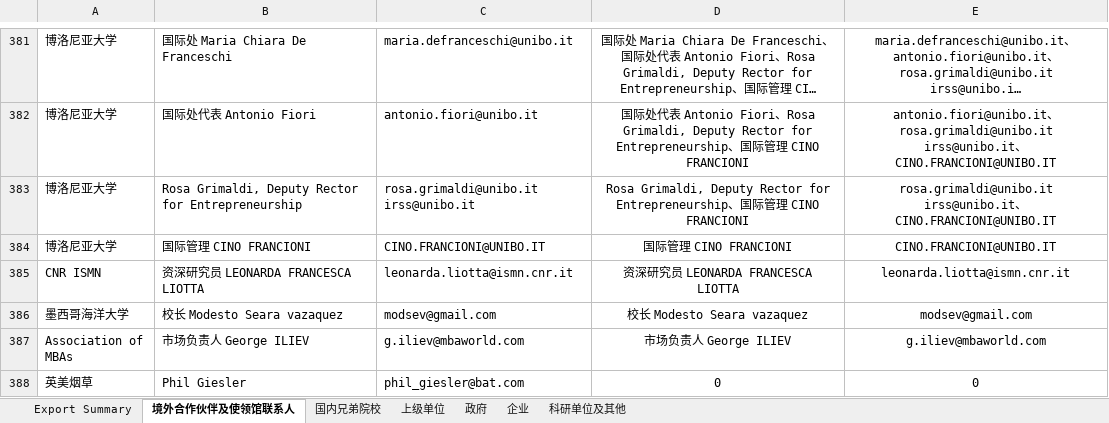
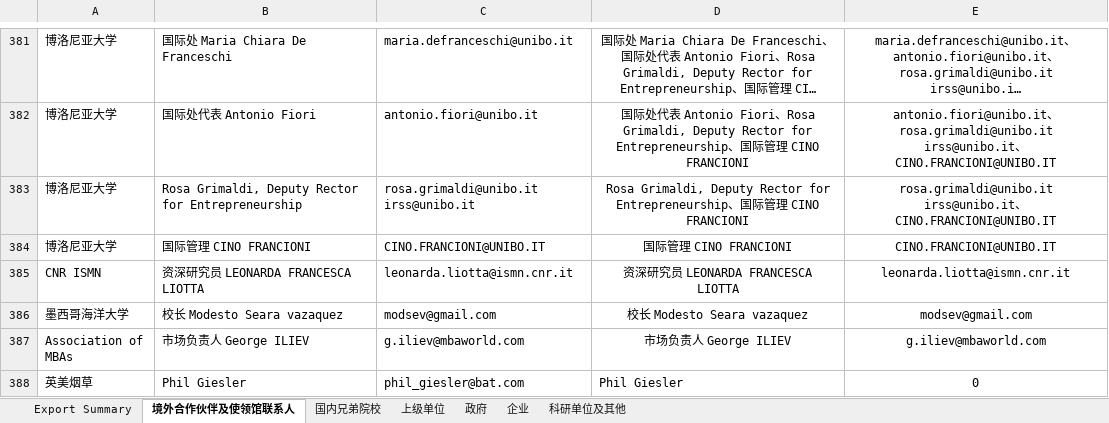
Before and after one commit to korjars/C-exercisee, an Excel workbook: 2019贺卡发送名单随意修改文件.xlsx, sheet 境外合作伙伴及使领馆联系人, drawn as a sheet; only a part is shown, gaps mark what is left out; long unchanged cells end in …; values as stored, in another font and other column widths than the file's, no borders; the diff names each change by its address in the sheet, - before the commit and + after, or states it on an @@ line.

```diff
--- a/2019贺卡发送名单随意修改文件.xlsx (sheet 境外合作伙伴及使领馆联系人)
+++ b/2019贺卡发送名单随意修改文件.xlsx (sheet 境外合作伙伴及使领馆联系人)
-D388: 0
+D388: Phil Giesler
-D388 alignment: center
+D388 alignment: left
```
Also changed, not shown: 20 other files.
